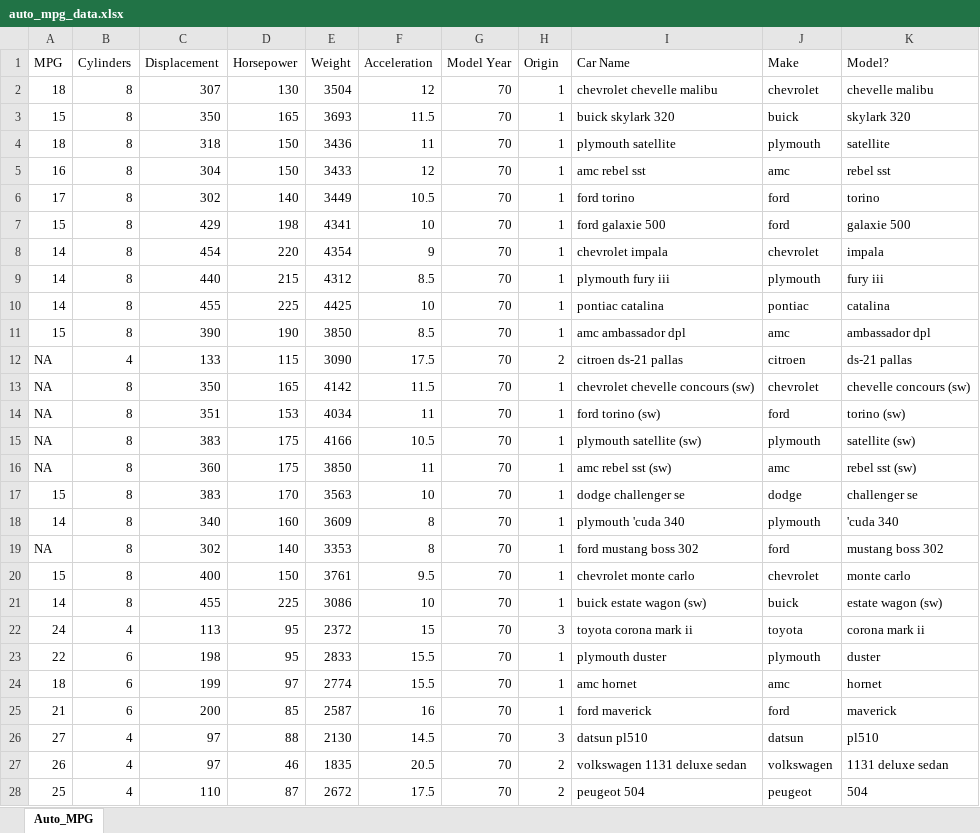
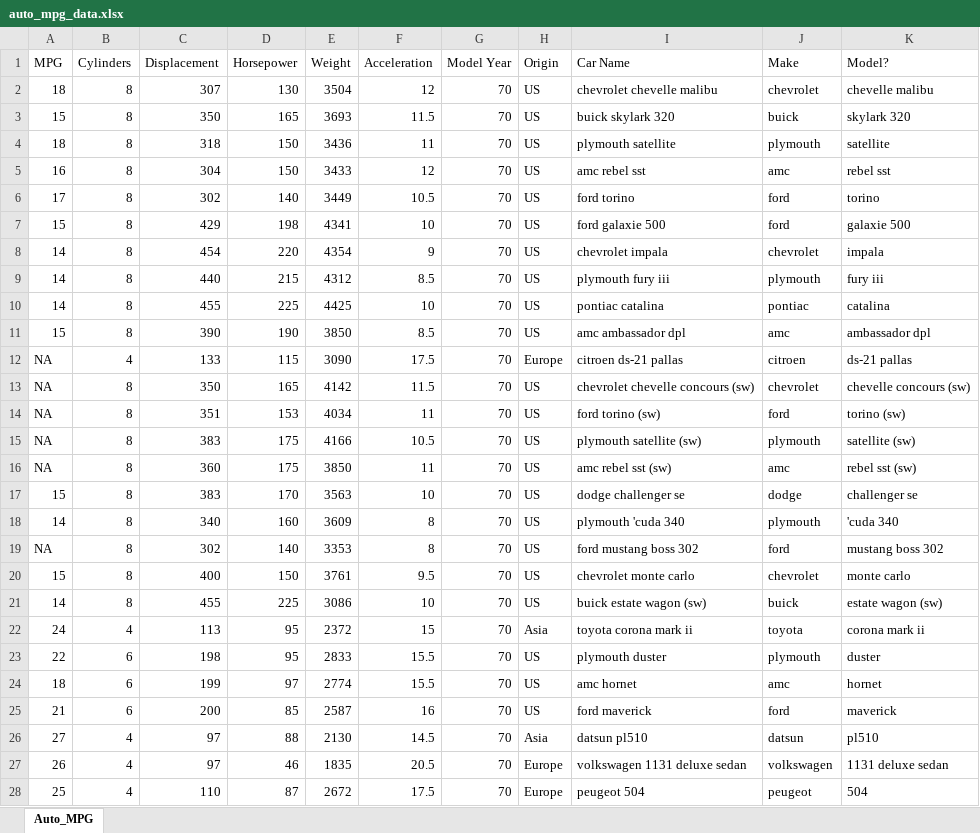
Before and after one commit to colodnerdata/Statistical_Analysis_Lambda_Catalog, an Excel workbook: sample_data/auto_mpg_data.xlsx, sheet Auto_MPG, drawn as a sheet; only a part is shown; values as stored, in another font and other column widths than the file's, no borders; table styles not drawn; the diff covers the shown part only; the diff names each change by its address in the sheet, - before the commit and + after, or states it on an @@ line.

```diff
--- a/sample_data/auto_mpg_data.xlsx (sheet Auto_MPG)
+++ b/sample_data/auto_mpg_data.xlsx (sheet Auto_MPG)
-H2:H11 (Origin): 1
+H2:H11 (Origin): US
-H12 (Origin): 2
+H12 (Origin): Europe
-H13:H21 (Origin): 1
+H13:H21 (Origin): US
-H22 (Origin): 3
+H22 (Origin): Asia
-H23:H25 (Origin): 1
+H23:H25 (Origin): US
-H26 (Origin): 3
+H26 (Origin): Asia
-H27:H28 (Origin): 2
+H27:H28 (Origin): Europe
```
Also changed, not shown: 379 edited cells elsewhere in this sheet, 13 other files.
